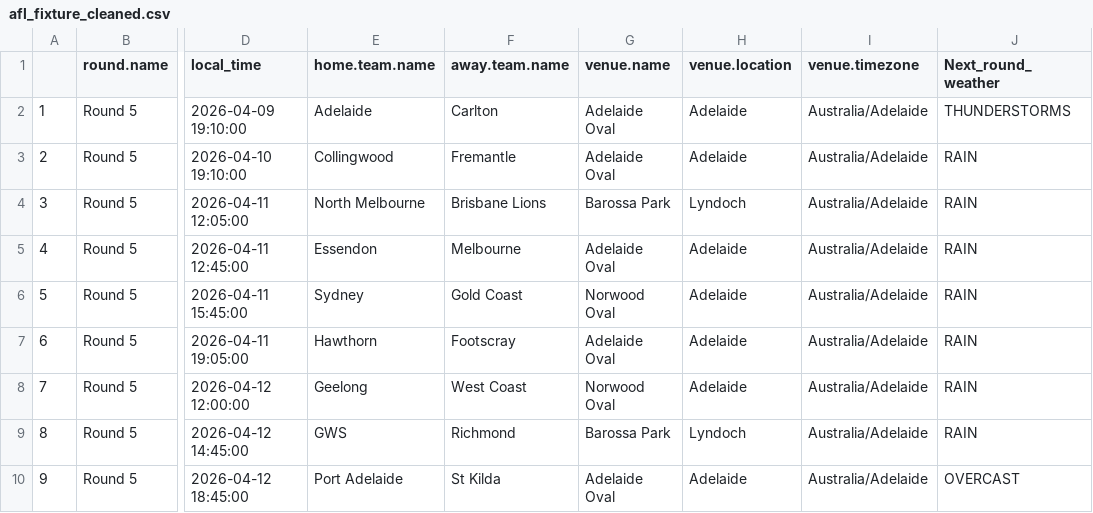
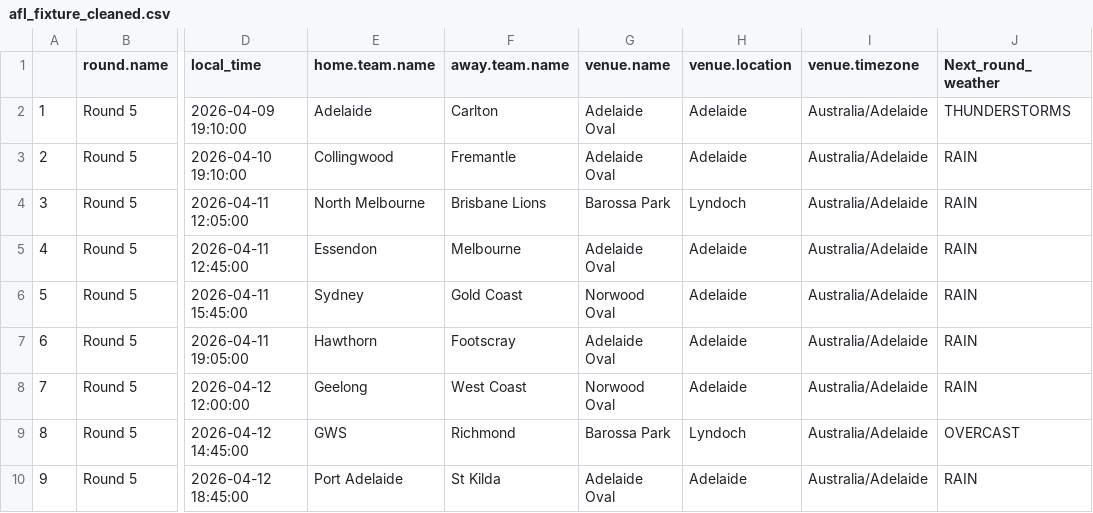
Before and after one commit to blake-noske/blake-noske.github.io, a CSV file: cleaned data/afl_fixture_cleaned.csv, drawn as a sheet; only a part is shown, gaps mark what is left out; the diff names each change by its address in the sheet, - before the commit and + after, or states it on an @@ line.

```diff
--- a/cleaned data/afl_fixture_cleaned.csv
+++ b/cleaned data/afl_fixture_cleaned.csv
-J9 (Next_round_weather): RAIN
+J9 (Next_round_weather): OVERCAST
-J10 (Next_round_weather): OVERCAST
+J10 (Next_round_weather): RAIN
```
Also changed, not shown: cleaned data/afl_team_form_cleaned.csv, cleaned data/afl_team_stats_cleaned.csv, 3 other files.
